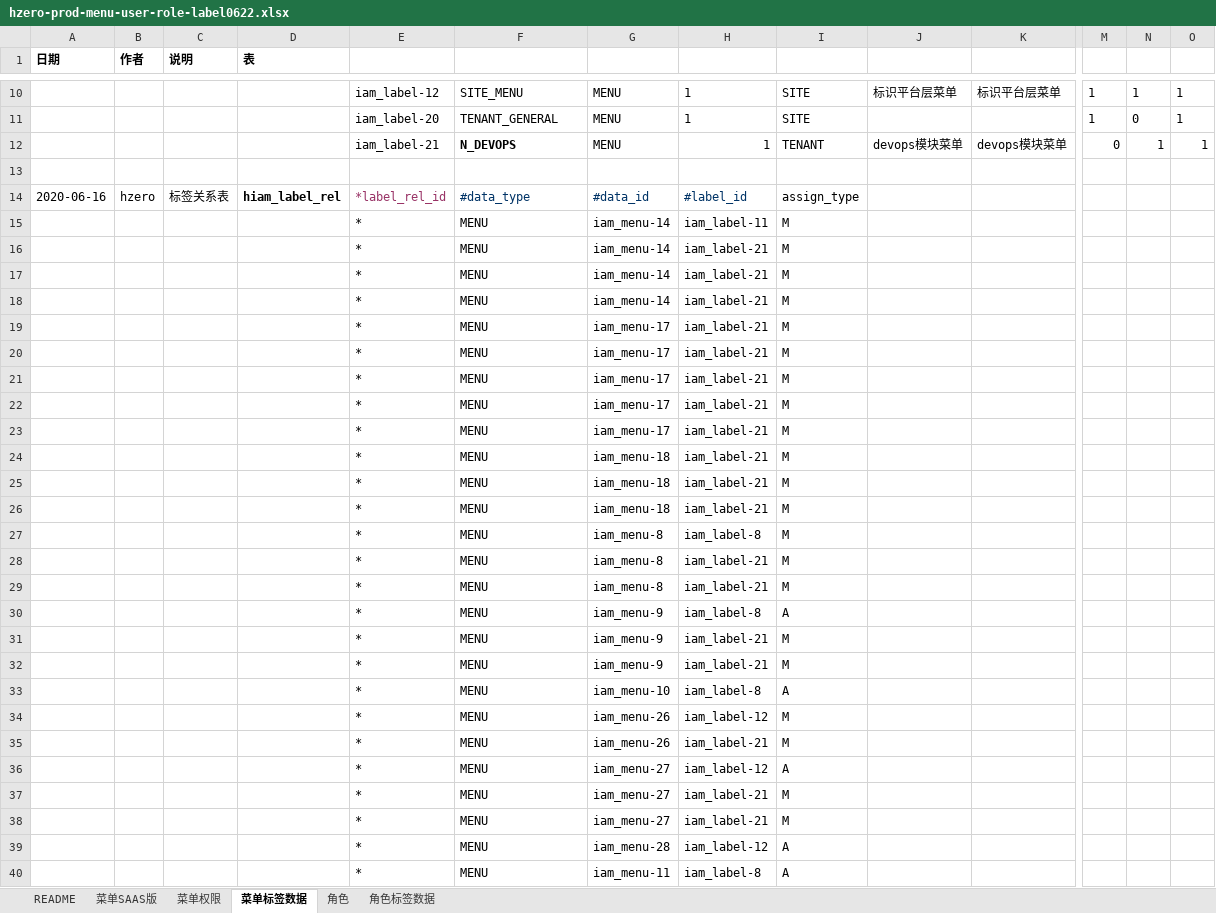
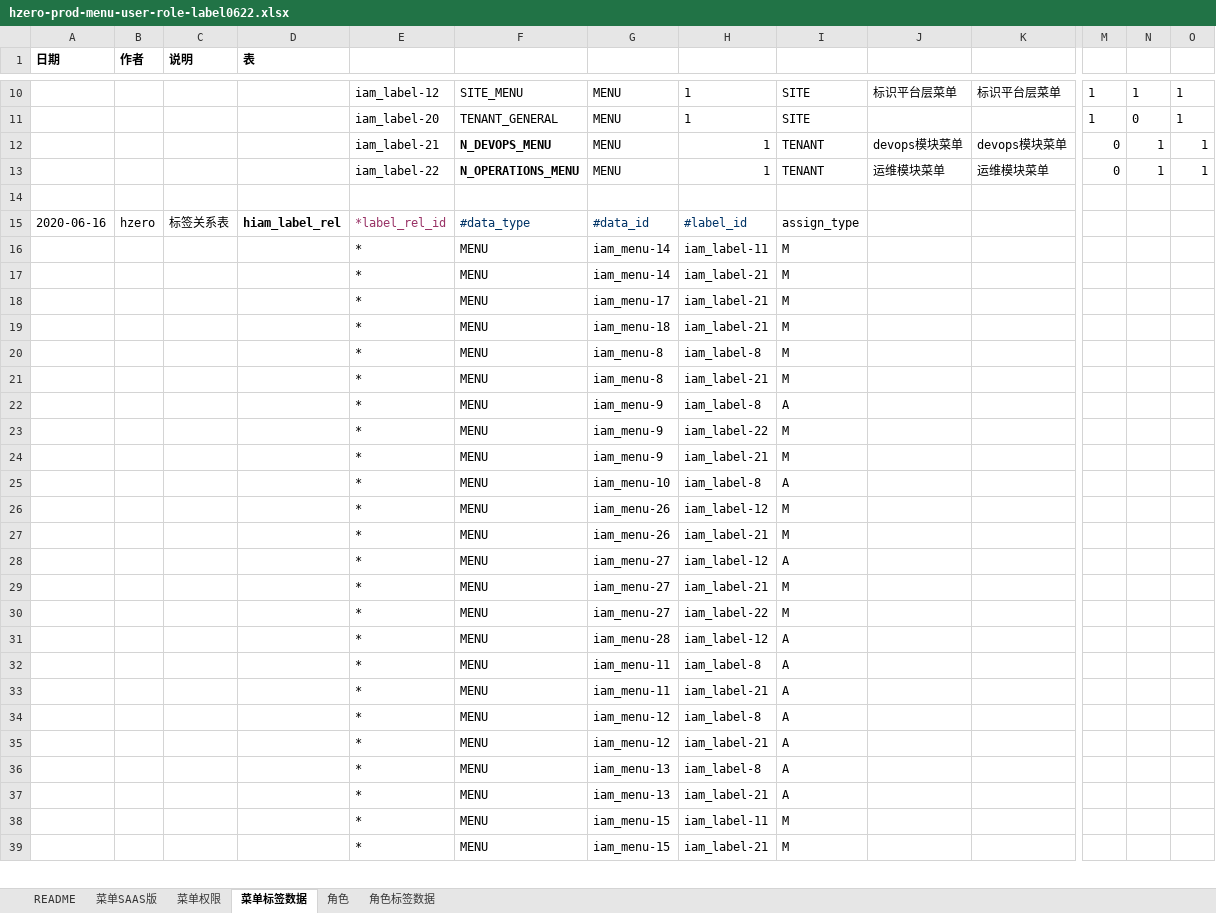
Before and after one commit to open-hand/prod-repo-service, an Excel workbook: src/main/resources/script/db/init-data/hrds_prod_repo/hzero_platform/hzero-prod-menu-user-role-label0622.xlsx, sheet 菜单标签数据, drawn as a sheet; only a part is shown, gaps mark what is left out; the shorter side is filled out with more unchanged rows; values as stored, in another font and other column widths than the file's, no borders; removed rows and columns are numbered as before the commit, all else as after; rows hold the shown columns only; the diff covers the shown part only; the diff names each change by its address in the sheet, - before the commit and + after, or states it on an @@ line.

Commit message:
[FIX] 修改execl

```diff
--- a/src/main/resources/script/db/init-data/hrds_prod_repo/hzero_platform/hzero-prod-menu-user-role-label0622.xlsx (sheet 菜单标签数据)
+++ b/src/main/resources/script/db/init-data/hrds_prod_repo/hzero_platform/hzero-prod-menu-user-role-label0622.xlsx (sheet 菜单标签数据)
-F12: N_DEVOPS
+F12: N_DEVOPS_MENU
+row 13:  |  |  |  | iam_label-22 | N_OPERATIONS_MENU | MENU | 1 | TENANT | 运维模块菜单 | 运维模块菜单 | 0 | 1 | 1
-row 17:  |  |  |  | * | MENU | iam_menu-14 | iam_label-21 | M
-row 18:  |  |  |  | * | MENU | iam_menu-14 | iam_label-21 | M
-row 20:  |  |  |  | * | MENU | iam_menu-17 | iam_label-21 | M
-row 21:  |  |  |  | * | MENU | iam_menu-17 | iam_label-21 | M
-row 22:  |  |  |  | * | MENU | iam_menu-17 | iam_label-21 | M
-row 23:  |  |  |  | * | MENU | iam_menu-17 | iam_label-21 | M
-row 24:  |  |  |  | * | MENU | iam_menu-18 | iam_label-21 | M
-row 25:  |  |  |  | * | MENU | iam_menu-18 | iam_label-21 | M
-row 29:  |  |  |  | * | MENU | iam_menu-8 | iam_label-21 | M
-H23: iam_label-21
+H23: iam_label-22
-H30: iam_label-21
+H30: iam_label-22
```
Also changed, not shown: 8 added rows and 1 edited cell elsewhere in this sheet.
